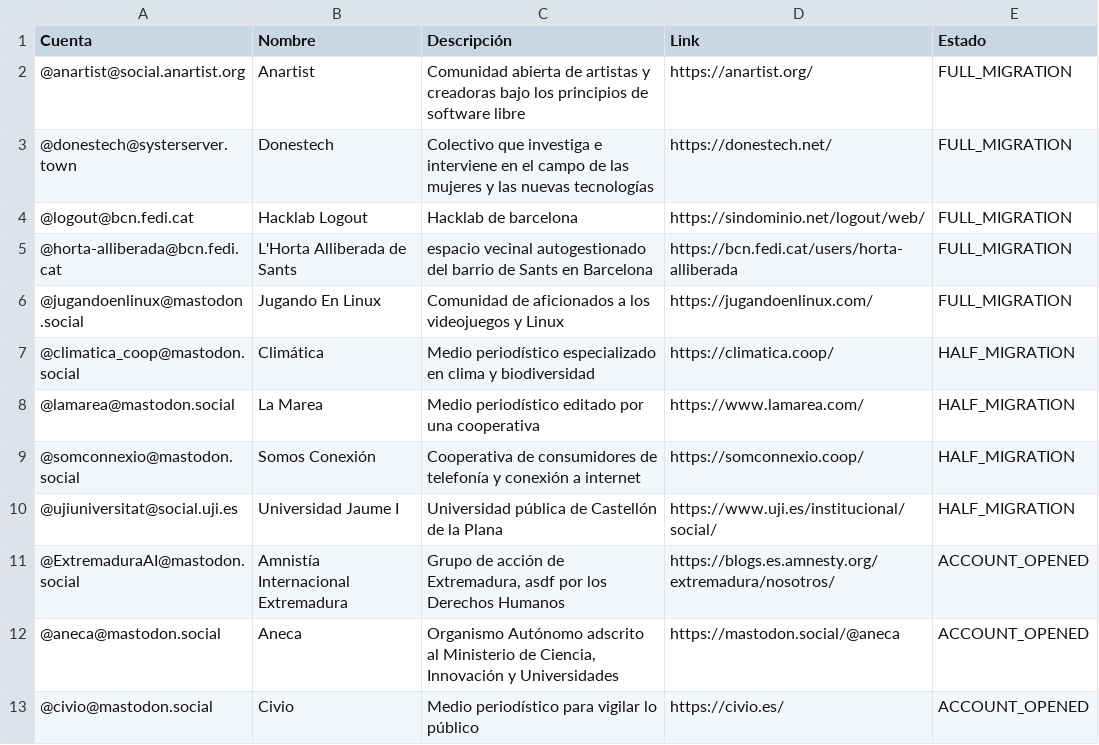
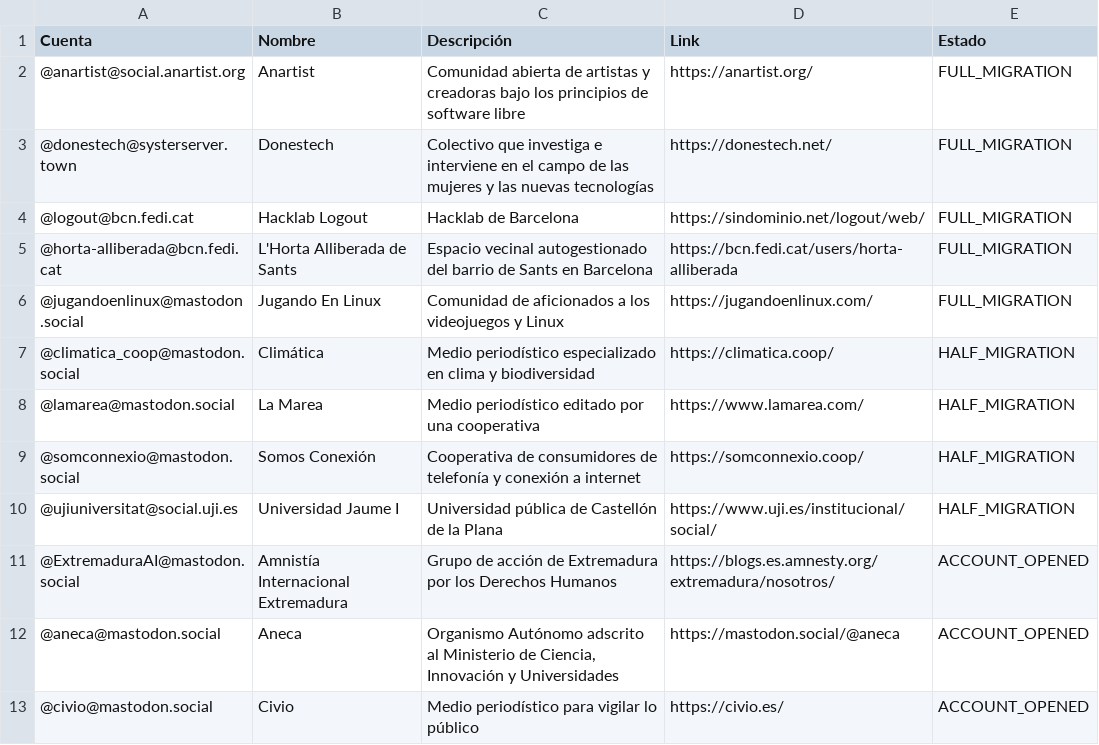
Before and after one commit to Nokorpo/spain-into-the-fediverse, a CSV file: table.csv, drawn as a sheet; only a part is shown.

Commit message:
Fix some typos

```diff
--- a/table.csv
+++ b/table.csv
@@ -3,4 +3,4 @@ Cuenta,Nombre,Descripción,Link,Estado
 @donestech@systerserver.town,Donestech,Colectivo que investiga e interviene en el campo de las mujeres y las nuevas tecnologías,https://donestech.net/,FULL_MIGRATION
-@logout@bcn.fedi.cat,Hacklab Logout,Hacklab de barcelona,https://sindominio.net/logout/web/,FULL_MIGRATION
-@horta-alliberada@bcn.fedi.cat,L'Horta Alliberada de Sants,espacio vecinal autogestionado del barrio de Sants en Barcelona,https://bcn.fedi.cat/users/horta-alliberada,FULL_MIGRATION
+@logout@bcn.fedi.cat,Hacklab Logout,Hacklab de Barcelona,https://sindominio.net/logout/web/,FULL_MIGRATION
+@horta-alliberada@bcn.fedi.cat,L'Horta Alliberada de Sants,Espacio vecinal autogestionado del barrio de Sants en Barcelona,https://bcn.fedi.cat/users/horta-alliberada,FULL_MIGRATION
 @jugandoenlinux@mastodon.social,Jugando En Linux,Comunidad de aficionados a los videojuegos y Linux,https://jugandoenlinux.com/,FULL_MIGRATION
@@ -10,3 +10,3 @@ Cuenta,Nombre,Descripción,Link,Estado
 @ujiuniversitat@social.uji.es,Universidad Jaume I,Universidad pública de Castellón de la Plana,https://www.uji.es/institucional/social/,HALF_MIGRATION
-@ExtremaduraAI@mastodon.social,Amnistía Internacional Extremadura,"Grupo de acción de Extremadura, asdf por los Derechos Humanos",https://blogs.es.amnesty.org/extremadura/nosotros/,ACCOUNT_OPENED
+@ExtremaduraAI@mastodon.social,Amnistía Internacional Extremadura,Grupo de acción de Extremadura por los Derechos Humanos,https://blogs.es.amnesty.org/extremadura/nosotros/,ACCOUNT_OPENED
 @aneca@mastodon.social,Aneca,"Organismo Autónomo adscrito al Ministerio de Ciencia, Innovación y Universidades",https://mastodon.social/@aneca,ACCOUNT_OPENED
```
Also changed, not shown: 1 other file.
